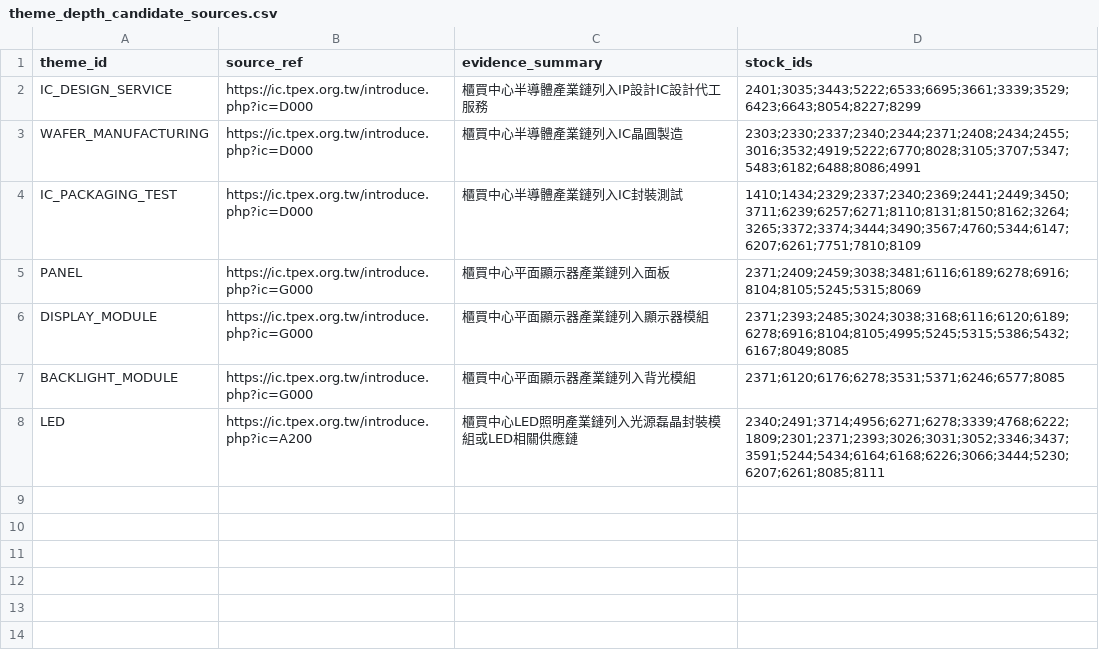
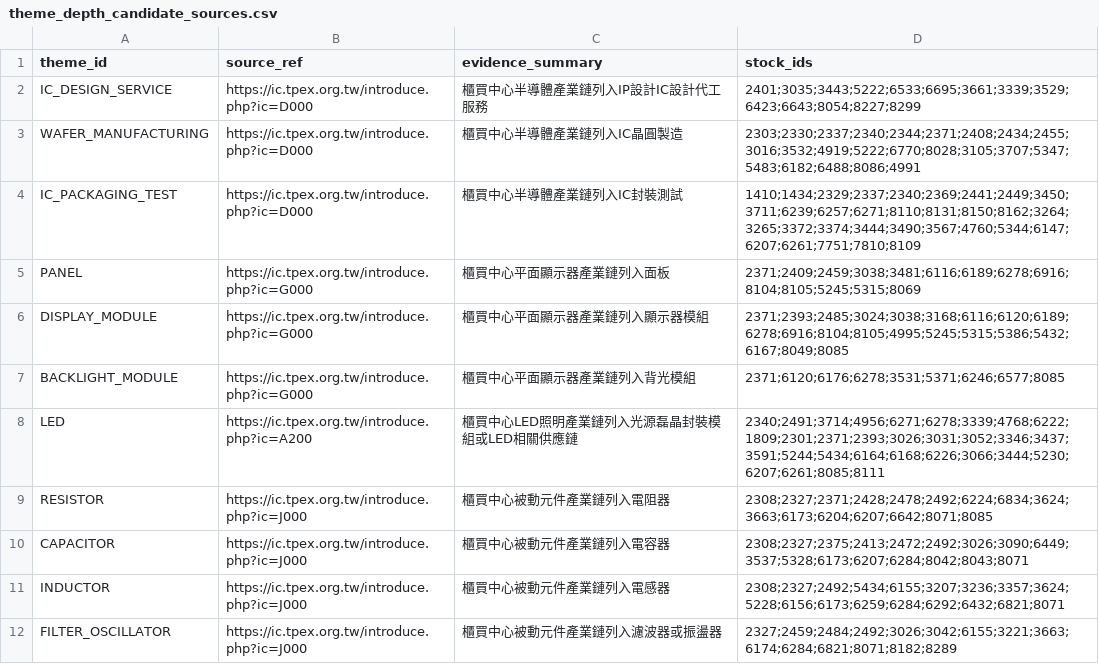
Before and after one commit to andryhappy0507-jpg/tw-stock-sector-radar, a CSV file: data/theme_depth_candidate_sources.csv, drawn as a sheet.

Commit message:
feat: add passive component depth sources

```diff
--- a/data/theme_depth_candidate_sources.csv
+++ b/data/theme_depth_candidate_sources.csv
@@ -8 +8,5 @@ BACKLIGHT_MODULE,https://ic.tpex.org.tw/introduce.php?ic=G000,櫃買中心平面
 LED,https://ic.tpex.org.tw/introduce.php?ic=A200,櫃買中心LED照明產業鏈列入光源磊晶封裝模組或LED相關供應鏈,2340;2491;3714;4956;6271;6278;3339;4768;6222;1809;2301;2371;2393;3026;3031;3052;3346;3437;3591;5244;5434;6164;6168;6226;3066;3444;5230;6207;6261;8085;8111
+RESISTOR,https://ic.tpex.org.tw/introduce.php?ic=J000,櫃買中心被動元件產業鏈列入電阻器,2308;2327;2371;2428;2478;2492;6224;6834;3624;3663;6173;6204;6207;6642;8071;8085
+CAPACITOR,https://ic.tpex.org.tw/introduce.php?ic=J000,櫃買中心被動元件產業鏈列入電容器,2308;2327;2375;2413;2472;2492;3026;3090;6449;3537;5328;6173;6207;6284;8042;8043;8071
+INDUCTOR,https://ic.tpex.org.tw/introduce.php?ic=J000,櫃買中心被動元件產業鏈列入電感器,2308;2327;2492;5434;6155;3207;3236;3357;3624;5228;6156;6173;6259;6284;6292;6432;6821;8071
+FILTER_OSCILLATOR,https://ic.tpex.org.tw/introduce.php?ic=J000,櫃買中心被動元件產業鏈列入濾波器或振盪器,2327;2459;2484;2492;3026;3042;6155;3221;3663;6174;6284;6821;8071;8182;8289
```
